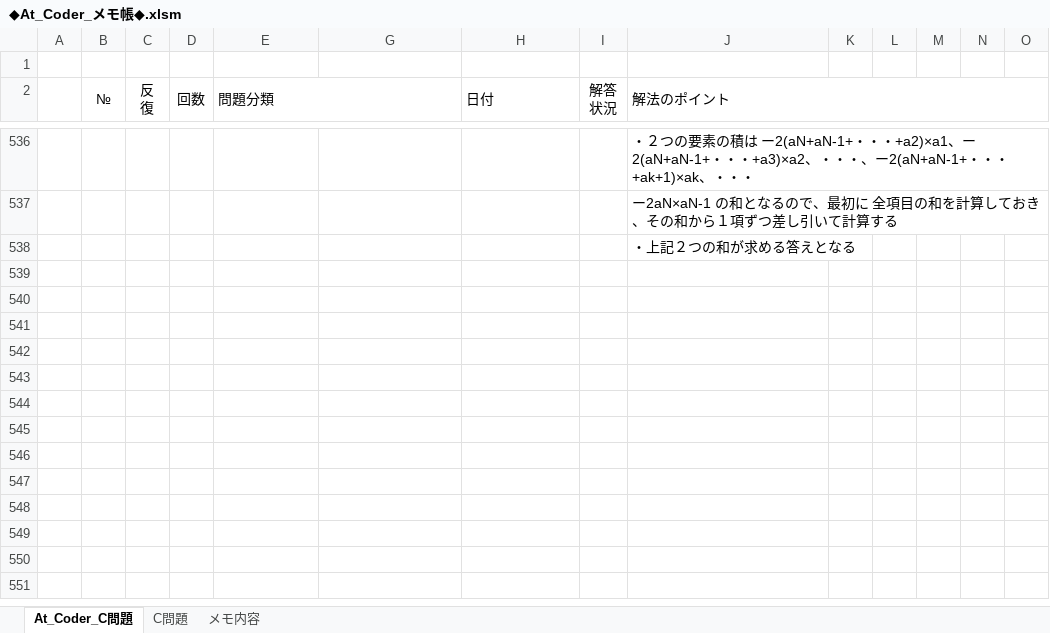
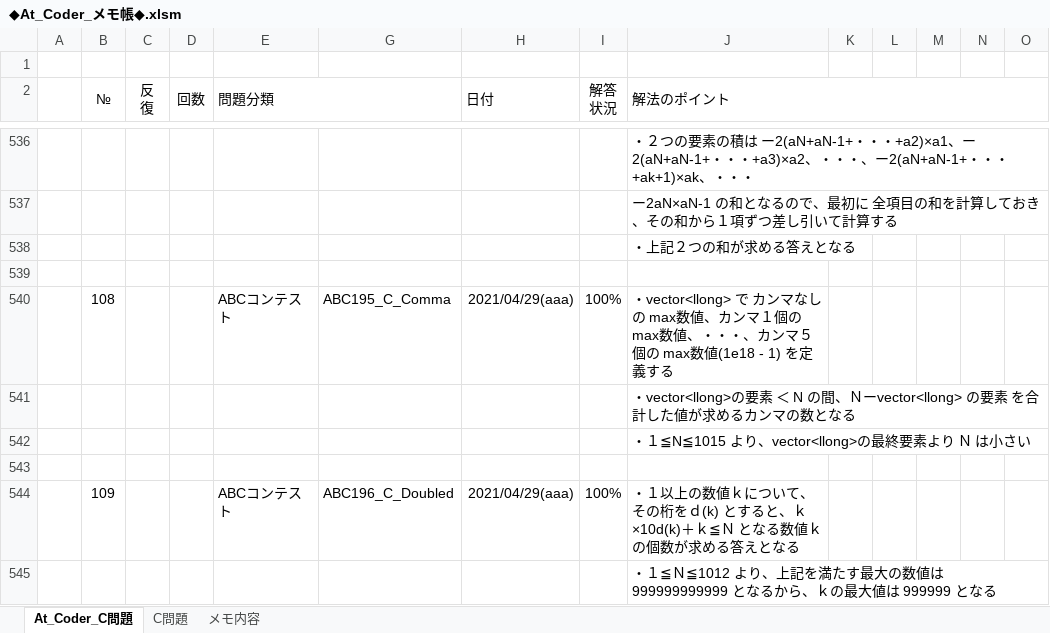
Before and after one commit to roshihie/At_Coder, an Excel workbook: ◆At_Coder_メモ帳◆.xlsm, sheet At_Coder_C問題, drawn as a sheet; only a part is shown, gaps mark what is left out; values as stored, in another font and other column widths than the file's, no borders; charts and pictures and conditional formats not drawn; rows hold the shown columns only; the diff names each change by its address in the sheet, - before the commit and + after, or states it on an @@ line.

```diff
--- a/◆At_Coder_メモ帳◆.xlsm (sheet At_Coder_C問題)
+++ b/◆At_Coder_メモ帳◆.xlsm (sheet At_Coder_C問題)
+row 539: (empty)
+row 540:  | 108 |  |  | ABCコンテスト | ABC195_C_Comma | 2021/04/29(aaa) | 100% | ・vector<llong> で カンマなしの max数値、カンマ１個の max数値、・・・、カンマ５個の max数値(1e18 - 1) を定義する
+row 541:  |  |  |  |  |  |  |  | ・vector<llong>の要素 ＜ N の間、Ｎーvector<llong> の要素 を合計した値が求めるカンマの数となる
+row 542:  |  |  |  |  |  |  |  | ・１≦N≦1015 より、vector<llong>の最終要素より Ｎ は小さい
+row 543: (empty)
+row 544:  | 109 |  |  | ABCコンテスト | ABC196_C_Doubled | 2021/04/29(aaa) | 100% | ・１以上の数値ｋについて、その桁をｄ(k) とすると、ｋ×10d(k)＋ｋ≦Ｎ となる数値ｋの個数が求める答えとなる
+row 545:  |  |  |  |  |  |  |  | ・１≦Ｎ≦1012 より、上記を満たす最大の数値は 999999999999 となるから、ｋの最大値は 999999 となる
```
Also changed, not shown: hidden cells, 2 other files.
